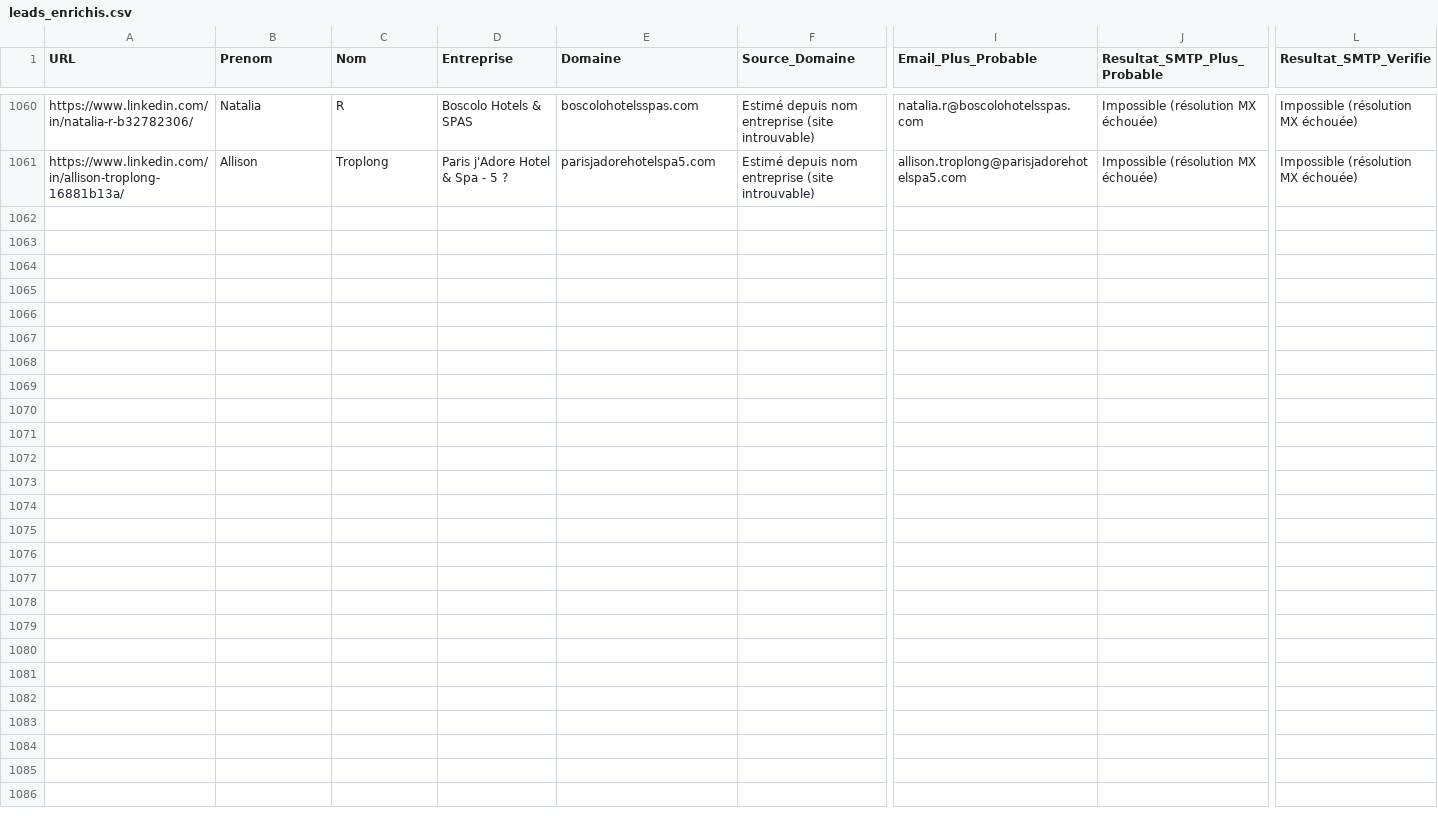
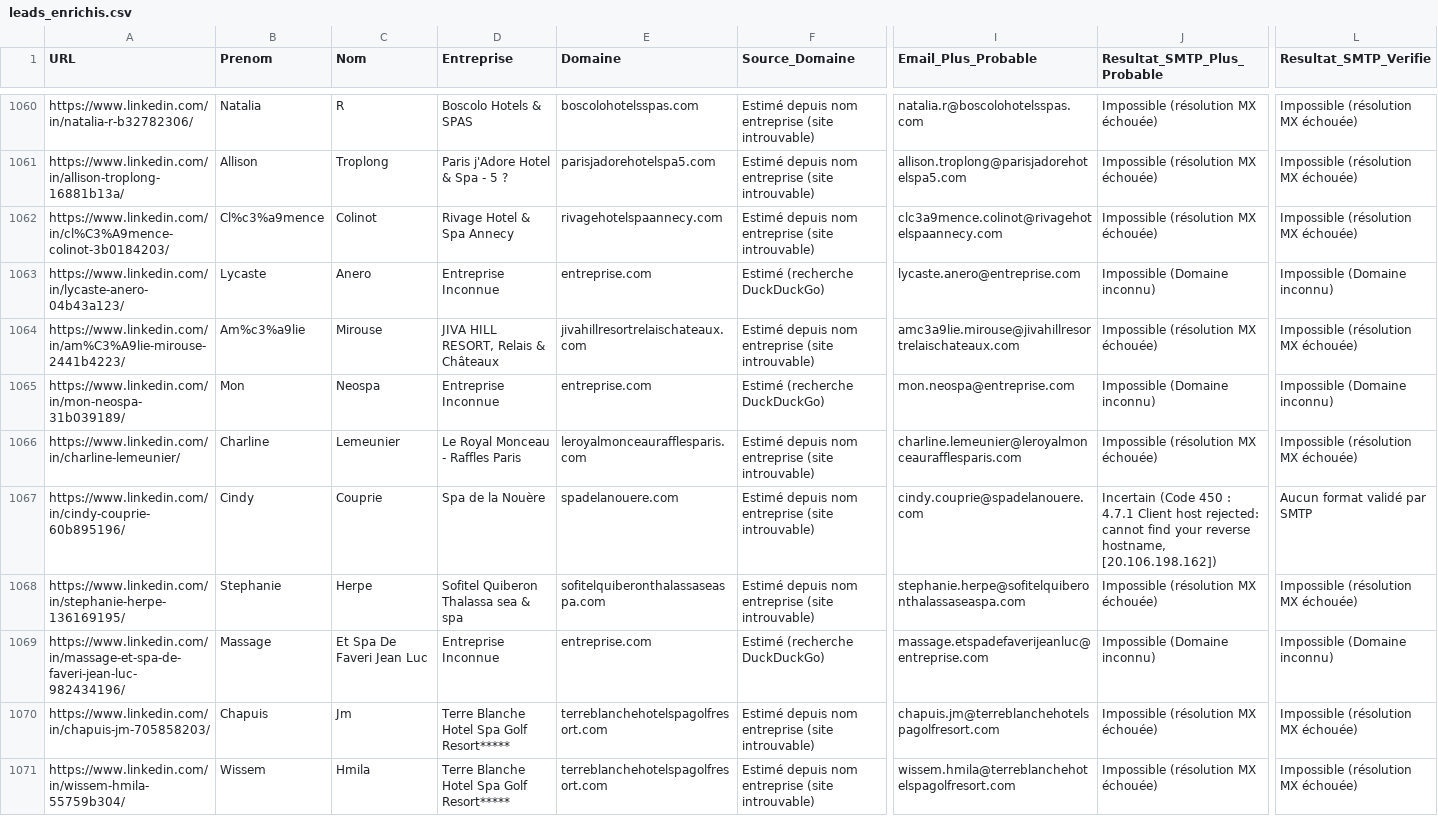
Before and after one commit to infographistemada-sudo/URL-1, a CSV file: leads_enrichis.csv, drawn as a sheet; only a part is shown, gaps mark what is left out; rows hold the shown columns only; the diff covers the shown part only; the diff names each change by its address in the sheet, - before the commit and + after, or states it on an @@ line.

```diff
--- a/leads_enrichis.csv
+++ b/leads_enrichis.csv
+row 1062: https://www.linkedin.com/in/cl%C3%A9mence-colinot-3b0184203/ | Cl%c3%a9mence | Colinot | Rivage Hotel & Spa Annecy | rivagehotelspaannecy.com | Estimé depuis nom entreprise (site introuvable) | clc3a9mence.colinot@rivagehotelspaannecy.com | Impossible (résolution MX échouée) | Impossible (résolution MX échouée)
+row 1063: https://www.linkedin.com/in/lycaste-anero-04b43a123/ | Lycaste | Anero | Entreprise Inconnue | entreprise.com | Estimé (recherche DuckDuckGo) | lycaste.anero@entreprise.com | Impossible (Domaine inconnu) | Impossible (Domaine inconnu)
+row 1064: https://www.linkedin.com/in/am%C3%A9lie-mirouse-2441b4223/ | Am%c3%a9lie | Mirouse | JIVA HILL RESORT, Relais & Châteaux | jivahillresortrelaischateaux.com | Estimé depuis nom entreprise (site introuvable) | amc3a9lie.mirouse@jivahillresortrelaischateaux.com | Impossible (résolution MX échouée) | Impossible (résolution MX échouée)
+row 1065: https://www.linkedin.com/in/mon-neospa-31b039189/ | Mon | Neospa | Entreprise Inconnue | entreprise.com | Estimé (recherche DuckDuckGo) | mon.neospa@entreprise.com | Impossible (Domaine inconnu) | Impossible (Domaine inconnu)
+row 1066: https://www.linkedin.com/in/charline-lemeunier/ | Charline | Lemeunier | Le Royal Monceau - Raffles Paris | leroyalmonceaurafflesparis.com | Estimé depuis nom entreprise (site introuvable) | charline.lemeunier@leroyalmonceaurafflesparis.com | Impossible (résolution MX échouée) | Impossible (résolution MX échouée)
+row 1067: https://www.linkedin.com/in/cindy-couprie-60b895196/ | Cindy | Couprie | Spa de la Nouère | spadelanouere.com | Estimé depuis nom entreprise (site introuvable) | cindy.couprie@spadelanouere.com | Incertain (Code 450 : 4.7.1 Client host rejected: cannot find your reverse hostname, [20.106.198.162]) | Aucun format validé par SMTP
+row 1068: https://www.linkedin.com/in/stephanie-herpe-136169195/ | Stephanie | Herpe | Sofitel Quiberon Thalassa sea & spa | sofitelquiberonthalassaseaspa.com | Estimé depuis nom entreprise (site introuvable) | stephanie.herpe@sofitelquiberonthalassaseaspa.com | Impossible (résolution MX échouée) | Impossible (résolution MX échouée)
+row 1069: https://www.linkedin.com/in/massage-et-spa-de-faveri-jean-luc-982434196/ | Massage | Et Spa De Faveri Jean Luc | Entreprise Inconnue | entreprise.com | Estimé (recherche DuckDuckGo) | massage.etspadefaverijeanluc@entreprise.com | Impossible (Domaine inconnu) | Impossible (Domaine inconnu)
+row 1070: https://www.linkedin.com/in/chapuis-jm-705858203/ | Chapuis | Jm | Terre Blanche Hotel Spa Golf Resort***** | terreblanchehotelspagolfresort.com | Estimé depuis nom entreprise (site introuvable) | chapuis.jm@terreblanchehotelspagolfresort.com | Impossible (résolution MX échouée) | Impossible (résolution MX échouée)
+row 1071: https://www.linkedin.com/in/wissem-hmila-55759b304/ | Wissem | Hmila | Terre Blanche Hotel Spa Golf Resort***** | terreblanchehotelspagolfresort.com | Estimé depuis nom entreprise (site introuvable) | wissem.hmila@terreblanchehotelspagolfresort.com | Impossible (résolution MX échouée) | Impossible (résolution MX échouée)
```
Also changed, not shown: 10 added rows elsewhere in this file, liste.csv.
